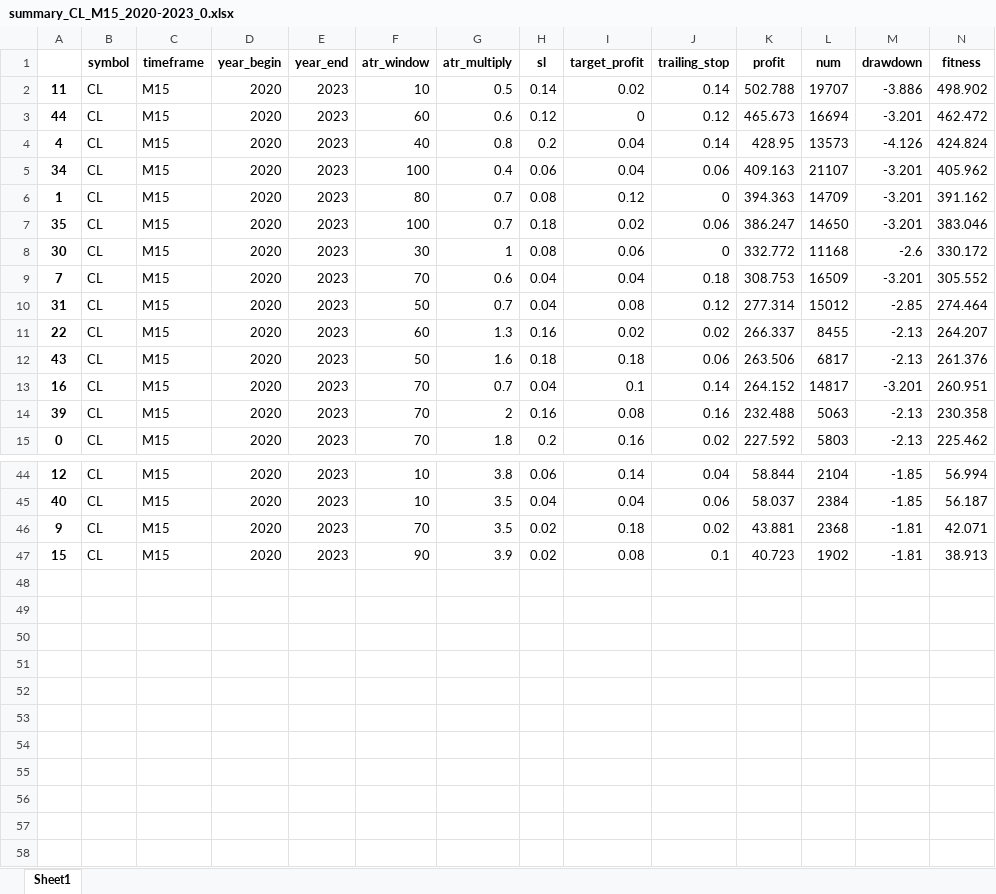
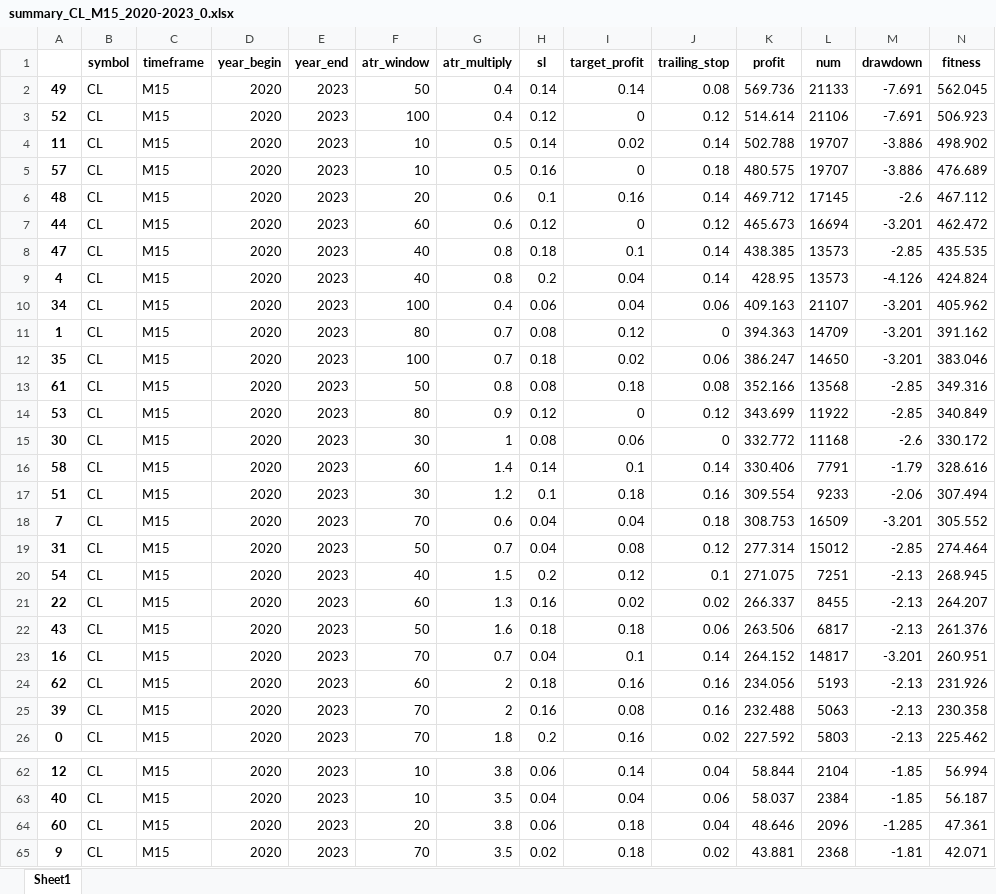
Before and after one commit to Trader-IKU/TradeBot, an Excel workbook: report/summary_CL_M15_2020-2023_0.xlsx, sheet Sheet1, drawn as a sheet; only a part is shown, gaps mark what is left out; the shorter side is filled out with more unchanged rows; values as stored, in another font and other column widths than the file's, no borders; rows hold the shown columns only; the diff covers the shown part only; the diff names each change by its address in the sheet, - before the commit and + after, or states it on an @@ line.

```diff
--- a/report/summary_CL_M15_2020-2023_0.xlsx (sheet Sheet1)
+++ b/report/summary_CL_M15_2020-2023_0.xlsx (sheet Sheet1)
+row 2: 49 | CL | M15 | 2020 | 2023 | 50 | 0.4 | 0.14 | 0.14 | 0.08 | 569.736 | 21133 | -7.691 | 562.045
+row 3: 52 | CL | M15 | 2020 | 2023 | 100 | 0.4 | 0.12 | 0 | 0.12 | 514.614 | 21106 | -7.691 | 506.923
+row 5: 57 | CL | M15 | 2020 | 2023 | 10 | 0.5 | 0.16 | 0 | 0.18 | 480.575 | 19707 | -3.886 | 476.689
+row 6: 48 | CL | M15 | 2020 | 2023 | 20 | 0.6 | 0.1 | 0.16 | 0.14 | 469.712 | 17145 | -2.6 | 467.112
+row 8: 47 | CL | M15 | 2020 | 2023 | 40 | 0.8 | 0.18 | 0.1 | 0.14 | 438.385 | 13573 | -2.85 | 435.535
+row 13: 61 | CL | M15 | 2020 | 2023 | 50 | 0.8 | 0.08 | 0.18 | 0.08 | 352.166 | 13568 | -2.85 | 349.316
+row 14: 53 | CL | M15 | 2020 | 2023 | 80 | 0.9 | 0.12 | 0 | 0.12 | 343.699 | 11922 | -2.85 | 340.849
+row 16: 58 | CL | M15 | 2020 | 2023 | 60 | 1.4 | 0.14 | 0.1 | 0.14 | 330.406 | 7791 | -1.79 | 328.616
+row 17: 51 | CL | M15 | 2020 | 2023 | 30 | 1.2 | 0.1 | 0.18 | 0.16 | 309.554 | 9233 | -2.06 | 307.494
+row 20: 54 | CL | M15 | 2020 | 2023 | 40 | 1.5 | 0.2 | 0.12 | 0.1 | 271.075 | 7251 | -2.13 | 268.945
+row 24: 62 | CL | M15 | 2020 | 2023 | 60 | 2 | 0.18 | 0.16 | 0.16 | 234.056 | 5193 | -2.13 | 231.926
+row 64: 60 | CL | M15 | 2020 | 2023 | 20 | 3.8 | 0.06 | 0.18 | 0.04 | 48.646 | 2096 | -1.285 | 47.361
```
Also changed, not shown: 7 added rows elsewhere in this sheet, report/summary_DOW_M15_2020-2023_0.xlsx, report/summary_EURJPY_M15_2020-2023_0.xlsx.
